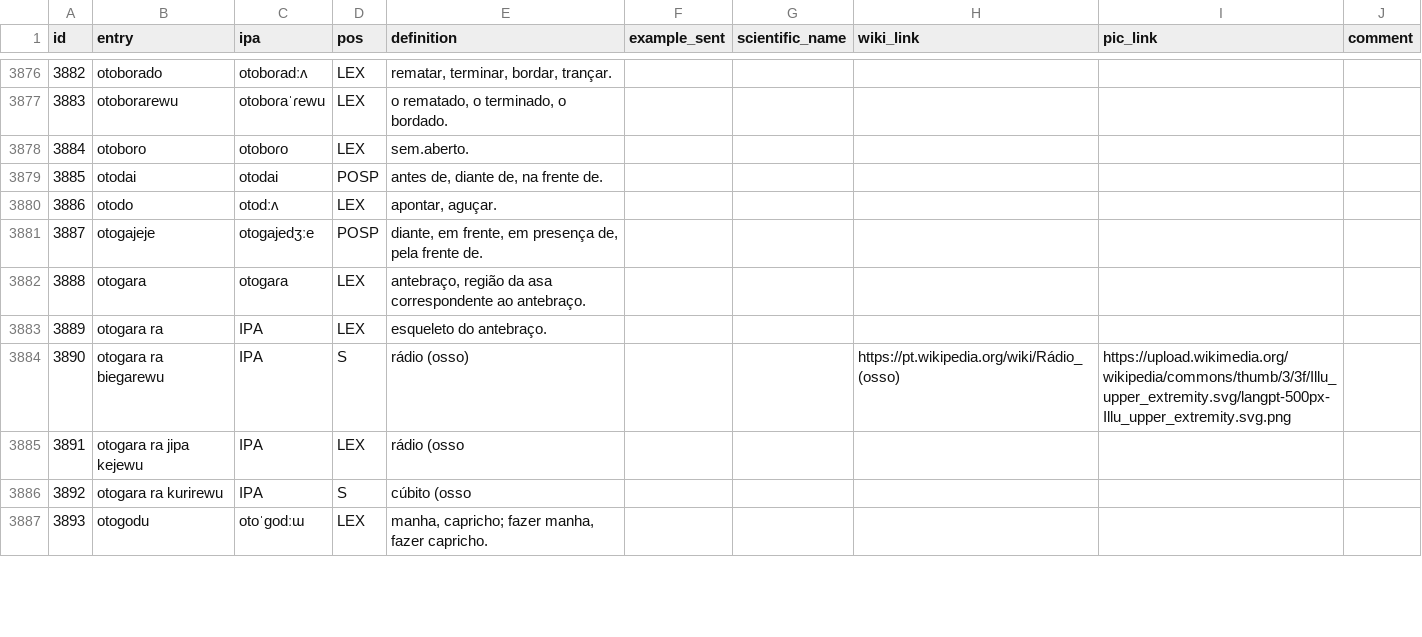
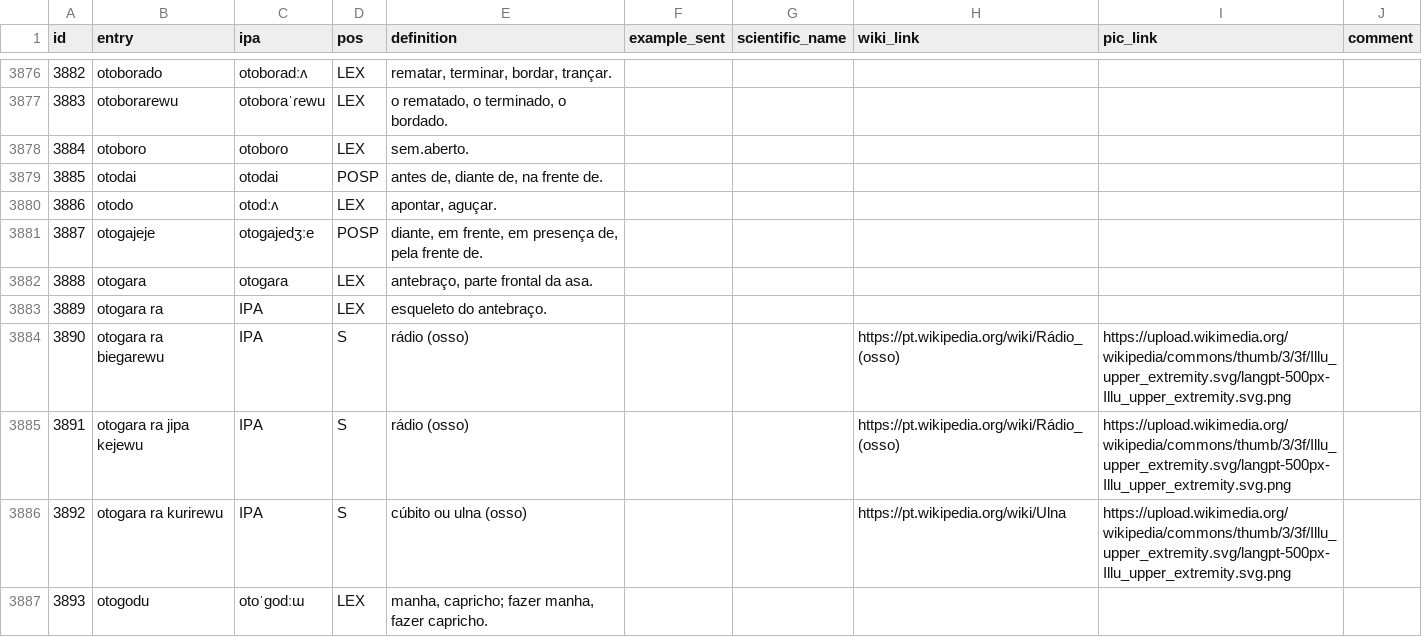
Before and after one commit to LanguageStructure/dicionario_bororo, a CSV file: dicionario.csv, drawn as a sheet; only a part is shown, gaps mark what is left out; the diff covers the shown part only.

Commit message:
Update dicionario.csv

```diff
--- a/dicionario.csv
+++ b/dicionario.csv
@@ -3881,7 +3881,7 @@ id,entry,ipa,pos,definition,example_sent,scientific_name,wiki_link,pic_link,comm
 3887,otogajeje,otogajedʒːe,POSP,"diante, em frente, em presença de, pela frente de.",,,,,
-3888,otogara,otogaɾa,LEX,"antebraço, região da asa correspondente ao antebraço.",,,,,
+3888,otogara,otogaɾa,LEX,"antebraço, parte frontal da asa.",,,,,
 3889,otogara ra,IPA,LEX,esqueleto do antebraço.,,,,,
 3890,otogara ra biegarewu,IPA,S,rádio (osso),,,https://pt.wikipedia.org/wiki/Rádio_(osso),https://upload.wikimedia.org/wikipedia/commons/thumb/3/3f/Illu_upper_extremity.svg/langpt-500px-Illu_upper_extremity.svg.png,
-3891,otogara ra jipa kejewu,IPA,LEX,rádio (osso,,,,,
-3892,otogara ra kurirewu,IPA,S,cúbito (osso,,,,,
+3891,otogara ra jipa kejewu,IPA,S,rádio (osso),,,https://pt.wikipedia.org/wiki/Rádio_(osso),https://upload.wikimedia.org/wikipedia/commons/thumb/3/3f/Illu_upper_extremity.svg/langpt-500px-Illu_upper_extremity.svg.png,
+3892,otogara ra kurirewu,IPA,S,cúbito ou ulna (osso),,,https://pt.wikipedia.org/wiki/Ulna,https://upload.wikimedia.org/wikipedia/commons/thumb/3/3f/Illu_upper_extremity.svg/langpt-500px-Illu_upper_extremity.svg.png,
 3893,otogodu,otoˈgodːɯ,LEX,"manha, capricho; fazer manha, fazer capricho.",,,,,
```
Also changed, not shown: 127 edited cells elsewhere in this file.
